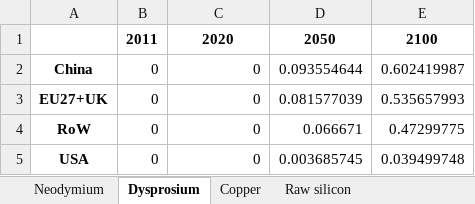
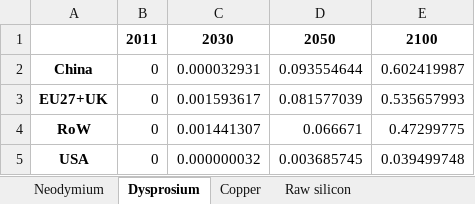
Before and after one commit to fcalabroni/GreenTechs, an Excel workbook: Results/Sensitivity/EOL-RIR/Lifetime/EOL_RIR_target_Lifetime_Avg.xlsx, sheet Dysprosium, drawn as a sheet; values as stored, in another font and other column widths than the file's, no borders; the diff names each change by its address in the sheet, - before the commit and + after, or states it on an @@ line.

```diff
--- a/Results/Sensitivity/EOL-RIR/Lifetime/EOL_RIR_target_Lifetime_Avg.xlsx (sheet Dysprosium)
+++ b/Results/Sensitivity/EOL-RIR/Lifetime/EOL_RIR_target_Lifetime_Avg.xlsx (sheet Dysprosium)
-C1: 2020
+C1: 2030
-C2: 0
+C2: 0.000032931
-C3: 0
+C3: 0.001593617
-C4: 0
+C4: 0.001441307
-C5: 0
+C5: 0.000000032
```
Also changed, not shown: sheet Neodymium, sheet Copper, sheet Raw silicon, Results/Sensitivity/EOL-RIR/Lifetime/EOL_RIR_full_Lifetime_Max.xlsx, Results/Sensitivity/EOL-RIR/Lifetime/EOL_RIR_target_Lifetime_Min.xlsx, 16 other files.
